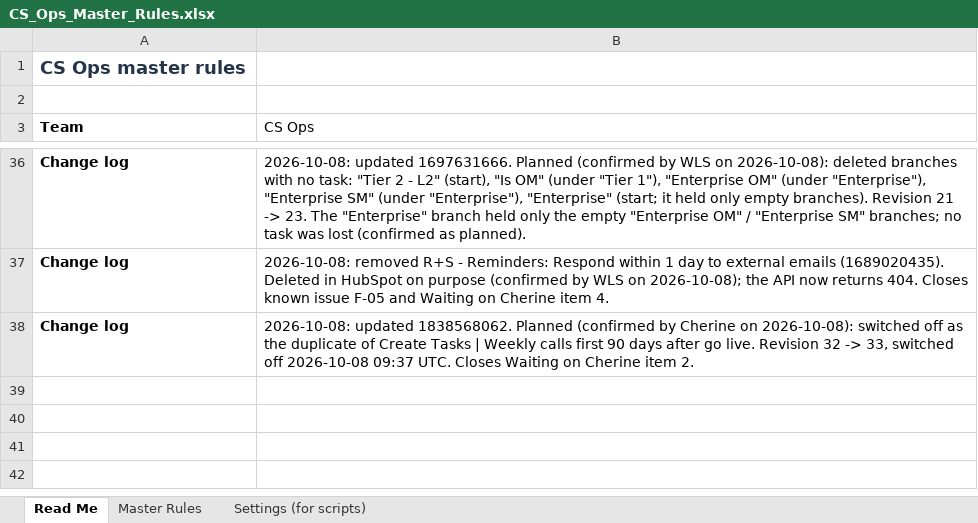
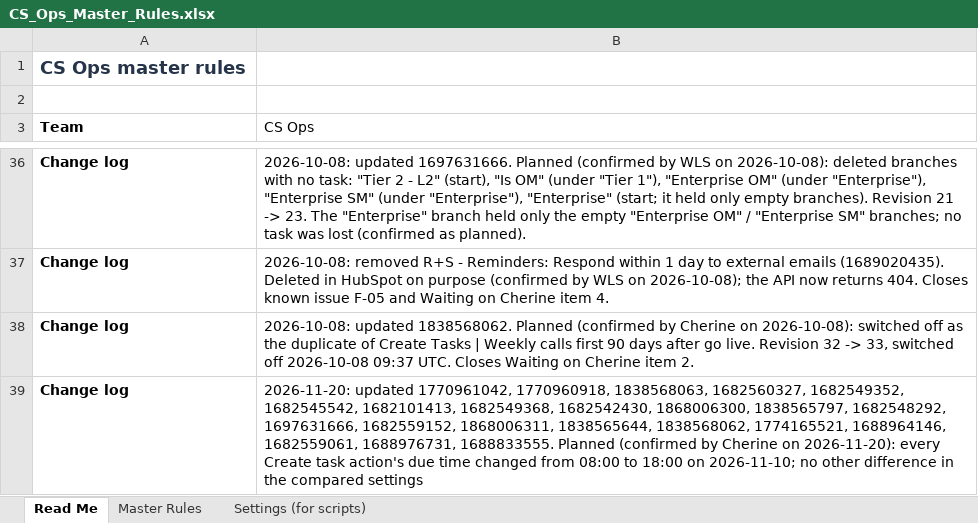
Before and after one commit to cherinegrove-bot/Claude_HubSpot, an Excel workbook: audits/cs-ops-workflow-audit/CS_Ops_Master_Rules.xlsx, sheet Read Me, drawn as a sheet; only a part is shown, gaps mark what is left out; values as stored, in another font and other column widths than the file's, no borders; the diff names each change by its address in the sheet, - before the commit and + after, or states it on an @@ line.

```diff
--- a/audits/cs-ops-workflow-audit/CS_Ops_Master_Rules.xlsx (sheet Read Me)
+++ b/audits/cs-ops-workflow-audit/CS_Ops_Master_Rules.xlsx (sheet Read Me)
+row 39: Change log | 2026-11-20: updated 1770961042, 1770960918, 1838568063, 1682560327, 1682549352, 1682545542, 1682101413, 1682549368, 1682542430, 1868006300, 1838565797, 1682548292, 1697631666, 1682559152, 1868006311, 1838565644, 1838568062, 1774165521, 1688964146, 1682559061, 1688976731, 1688833555. Planned (confirmed by Cherine on 2026-11-20): every Create task action's due time changed from 08:00 to 18:00 on 2026-11-10; no other difference in the compared settings
```
Also changed, not shown: sheet Master Rules, sheet Settings (for scripts), 1 other file.
